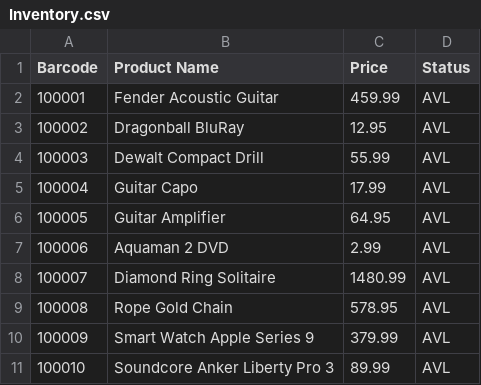
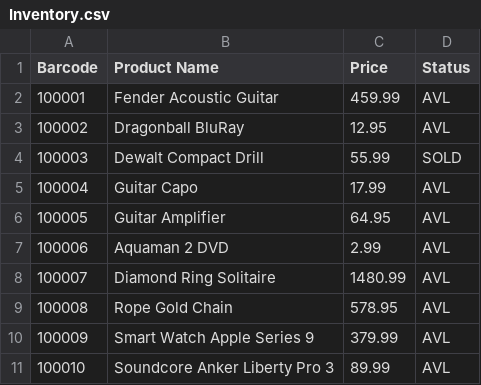
Before and after one commit to mcagonsi/College-of-the-North-Atlantic, a CSV file: First Year/First Semester/Python Programing Basics (CP1850)/Personal Projects/Store Sales Manager Program/Inventory.csv, drawn as a sheet.

```diff
--- a/First Year/First Semester/Python Programing Basics (CP1850)/Personal Projects/Store Sales Manager Program/Inventory.csv
+++ b/First Year/First Semester/Python Programing Basics (CP1850)/Personal Projects/Store Sales Manager Program/Inventory.csv
@@ -3,3 +3,3 @@ Barcode,Product Name,Price,Status
 100002,Dragonball BluRay,12.95,AVL
-100003,Dewalt Compact Drill,55.99,AVL
+100003,Dewalt Compact Drill,55.99,SOLD
 100004,Guitar Capo,17.99,AVL
```
Also changed, not shown: First Year/First Semester/Python Programing Basics (CP1850)/Personal Projects/Store Sales Manager Program/Receipts_log.csv, 1 other file.
